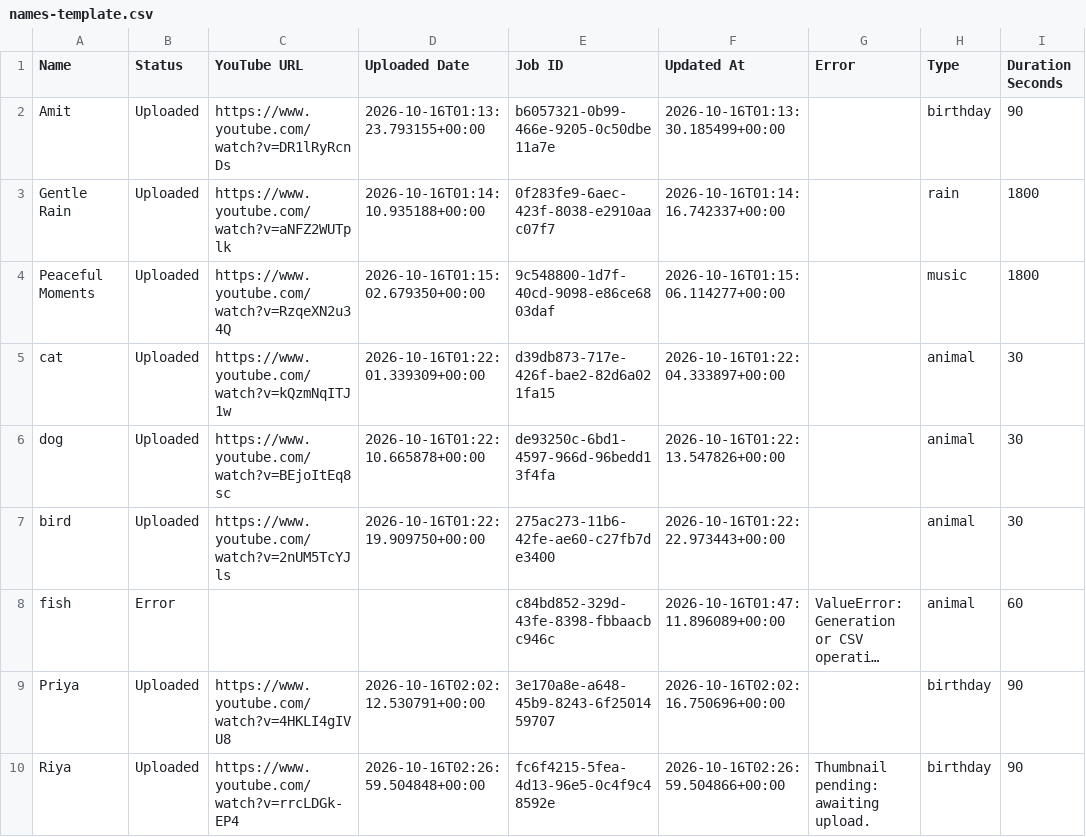
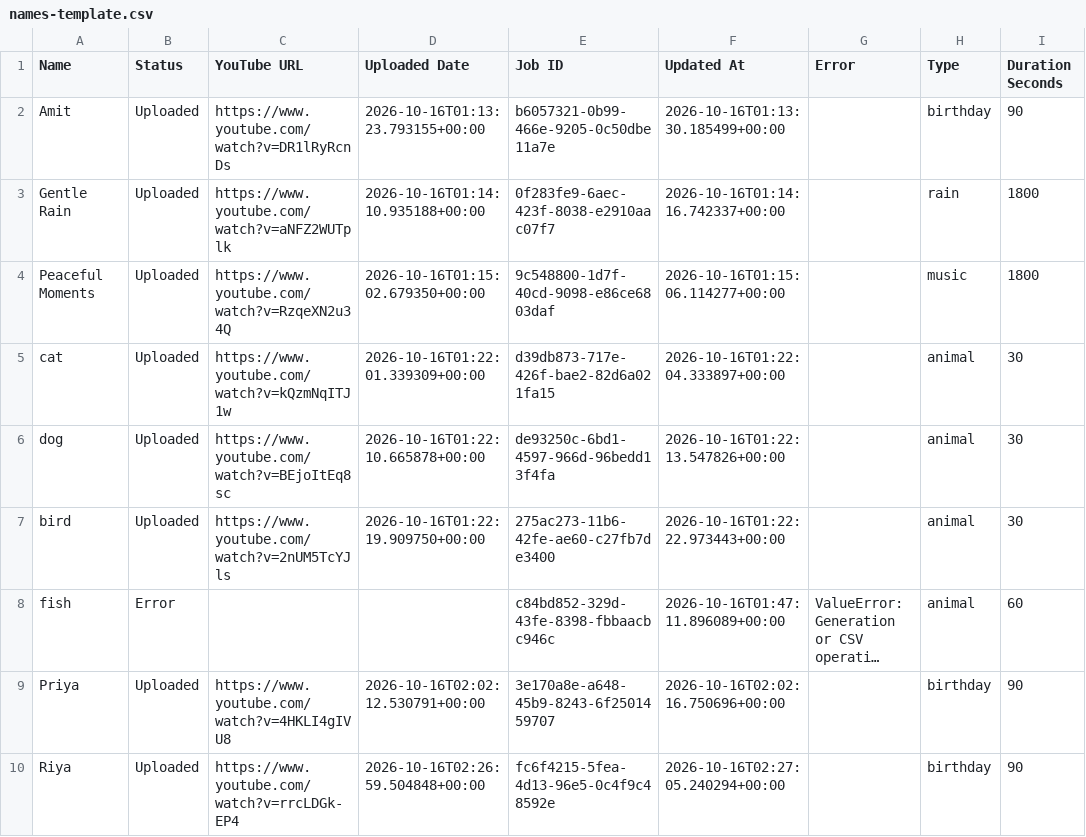
Before and after one commit to familyinvitation/Enjoy-Your-Day-Studio, a CSV file: names-template.csv, drawn as a sheet; only a part is shown; long unchanged cells end in …; the diff names each change by its address in the sheet, - before the commit and + after, or states it on an @@ line.

```diff
--- a/names-template.csv
+++ b/names-template.csv
-F10 (Updated At): 2026-10-16T02:26:59.504866+00:00
+F10 (Updated At): 2026-10-16T02:27:05.240294+00:00
-G10 (Error): Thumbnail pending: awaiting upload.
+G10 (Error): (empty)
```
